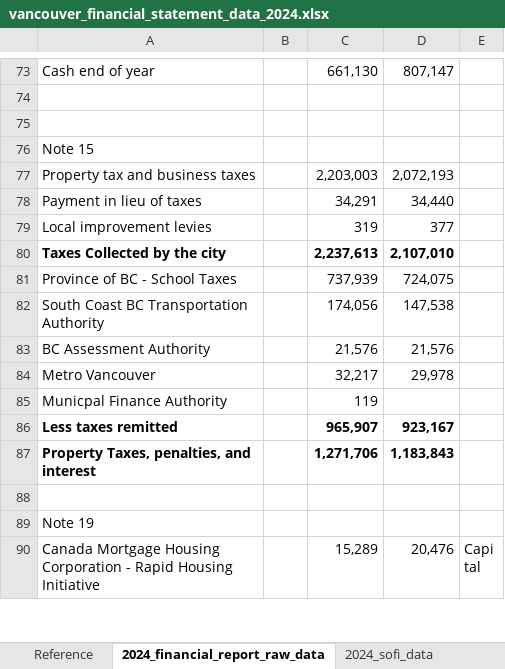
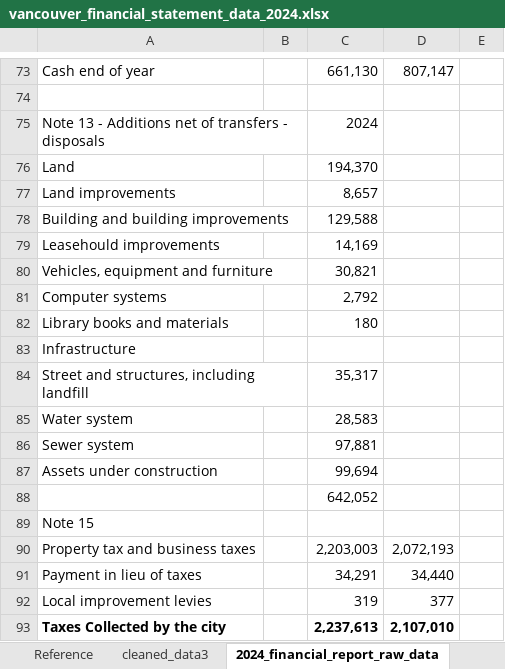
Before and after one commit to BuildCanada/CanadaSpendsCloudflare, an Excel workbook: data/vancouver/data_cleaning/vancouver_financial_statement_data_2024.xlsx, sheet 2024_financial_report_raw_data, drawn as a sheet; only a part is shown, gaps mark what is left out; the shorter side is filled out with more unchanged rows; values as stored, in another font and other column widths than the file's, no borders; the diff names each change by its address in the sheet, - before the commit and + after, or states it on an @@ line.

Commit message:
adding in tangible capital assets to Vancouver spend after speaking in Discord

```diff
--- a/data/vancouver/data_cleaning/vancouver_financial_statement_data_2024.xlsx (sheet 2024_financial_report_raw_data)
+++ b/data/vancouver/data_cleaning/vancouver_financial_statement_data_2024.xlsx (sheet 2024_financial_report_raw_data)
+sheet tab: cleaned_data3
-row 75: (empty)
+row 75: Note 13 - Additions net of transfers - disposals |  | 2024
+row 76: Land |  | 194,370
+row 77: Land improvements |  | 8,657
+row 78: Building and building improvements |  | 129,588
+row 79: Leasehould improvements |  | 14,169
+row 80: Vehicles, equipment and furniture |  | 30,821
+row 81: Computer systems |  | 2,792
+row 82: Library books and materials |  | 180
+row 83: Infrastructure
+row 84: Street and structures, including landfill |  | 35,317
+row 85: Water system |  | 28,583
+row 86: Sewer system |  | 97,881
+row 87: Assets under construction |  | 99,694
+row 88:  |  | 642,052
```
Also changed, not shown: sheet Tables for Summary, sheet Checker, other sheet tabs, formulas that keep their value, 4 other files.
